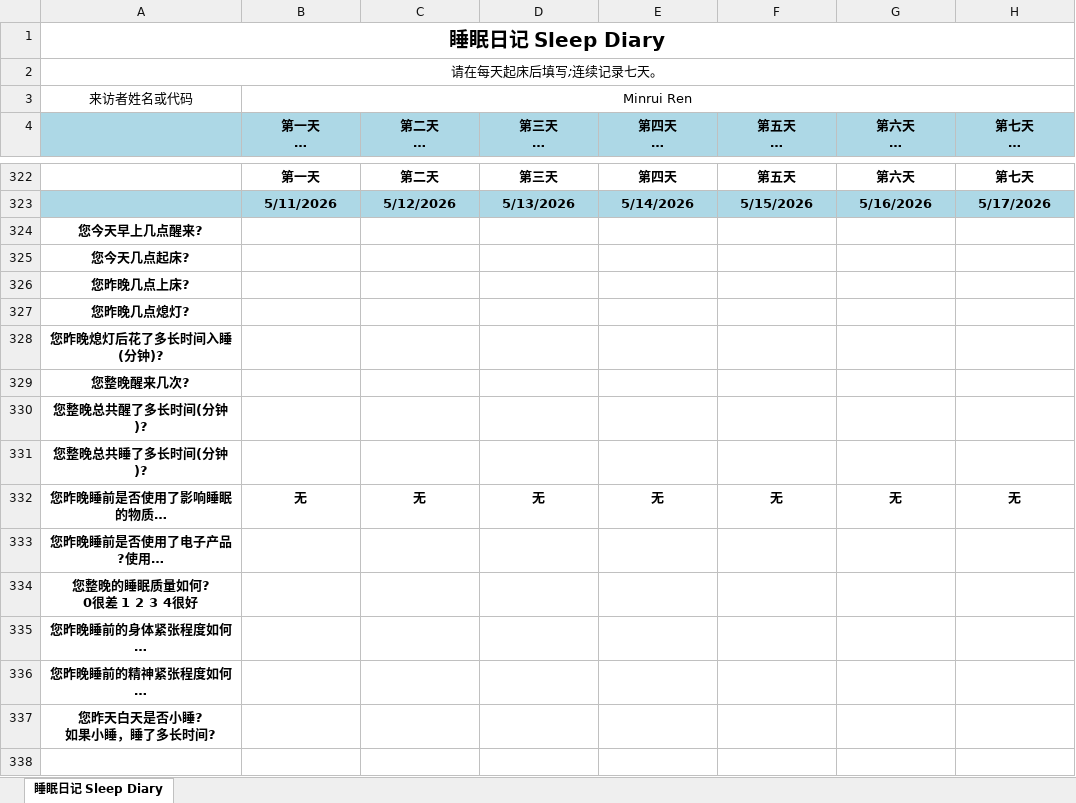
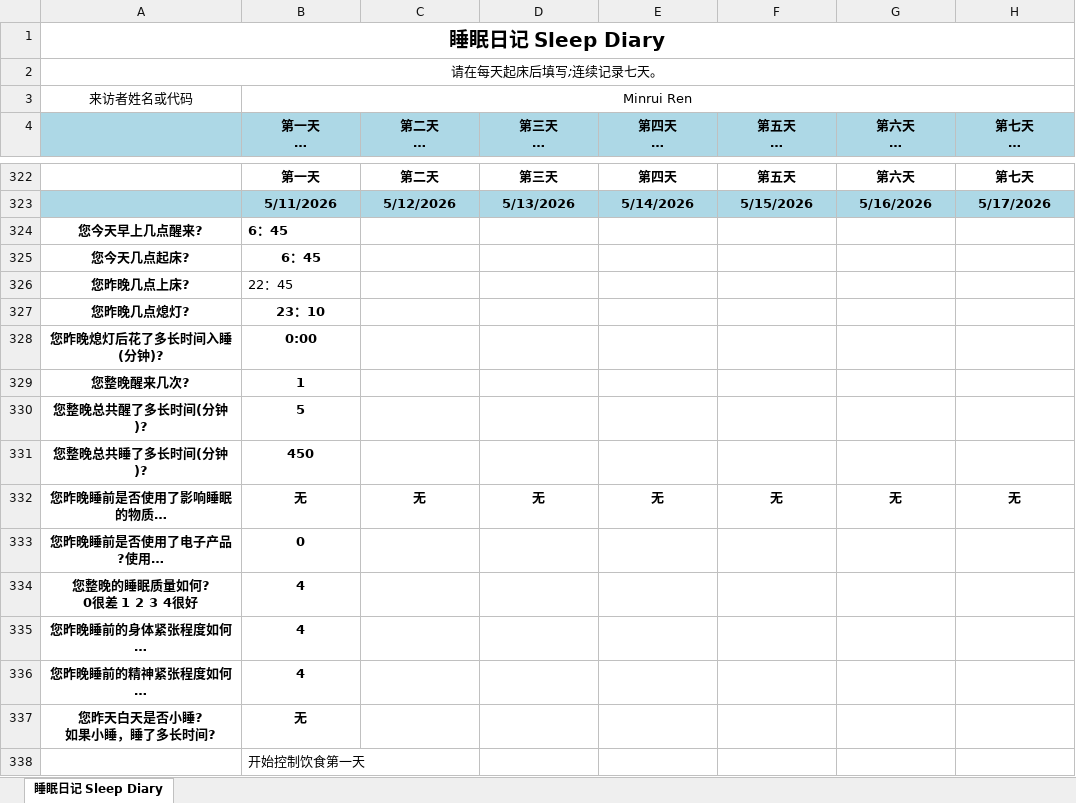
Before and after one commit to MinruiRen/My_like, an Excel workbook: 睡眠日记_Sleep_Diary1.xlsx, sheet 睡眠日记 Sleep Diary, drawn as a sheet; only a part is shown, gaps mark what is left out; long unchanged cells end in …; values as stored, in another font and other column widths than the file's, no borders; the diff names each change by its address in the sheet, - before the commit and + after, or states it on an @@ line.

```diff
--- a/睡眠日记_Sleep_Diary1.xlsx (sheet 睡眠日记 Sleep Diary)
+++ b/睡眠日记_Sleep_Diary1.xlsx (sheet 睡眠日记 Sleep Diary)
-B324:B325 (第一天 日期:2025-11-22): (empty)
+B324:B325 (第一天 日期:2025-11-22): 6：45
-B326 (第一天 日期:2025-11-22): (empty)
+B326 (第一天 日期:2025-11-22): 22：45
-B327 (第一天 日期:2025-11-22): (empty)
+B327 (第一天 日期:2025-11-22): 23：10
-B328 (第一天 日期:2025-11-22): (empty)
+B328 (第一天 日期:2025-11-22): 0:00
-B329 (第一天 日期:2025-11-22): (empty)
+B329 (第一天 日期:2025-11-22): 1
-B330 (第一天 日期:2025-11-22): (empty)
+B330 (第一天 日期:2025-11-22): 5
-B331 (第一天 日期:2025-11-22): (empty)
+B331 (第一天 日期:2025-11-22): 450
-B333 (第一天 日期:2025-11-22): (empty)
+B333 (第一天 日期:2025-11-22): 0
-B334:B336 (第一天 日期:2025-11-22): (empty)
+B334:B336 (第一天 日期:2025-11-22): 4
-B337 (第一天 日期:2025-11-22): (empty)
+B337 (第一天 日期:2025-11-22): 无
+row 338:  | 开始控制饮食第一天
```
Also changed, not shown: 1 other file.
